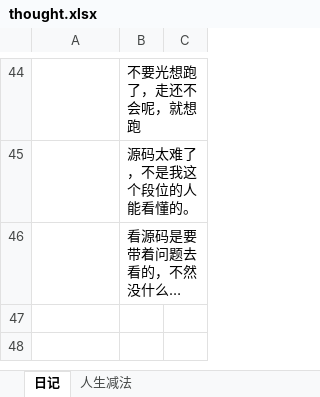
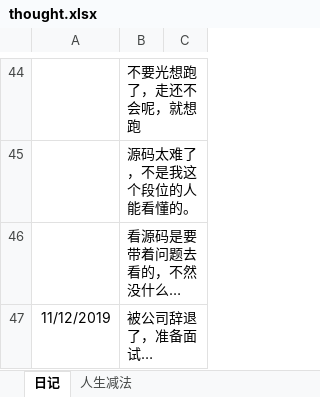
Before and after one commit to xiaoguangspeed/ImagineDragon, an Excel workbook: 文档/thought.xlsx, sheet 日记, drawn as a sheet; only a part is shown, gaps mark what is left out; long unchanged cells end in …; values as stored, in another font and other column widths than the file's, no borders; the diff names each change by its address in the sheet, - before the commit and + after, or states it on an @@ line.

```diff
--- a/文档/thought.xlsx (sheet 日记)
+++ b/文档/thought.xlsx (sheet 日记)
+row 47: 11/12/2019 | 被公司辞退了，准备面试…
```
Also changed, not shown: 文档/BlockChain/blockchain.xlsx, 文档/FE/TS.xlsx, 18 other files.
